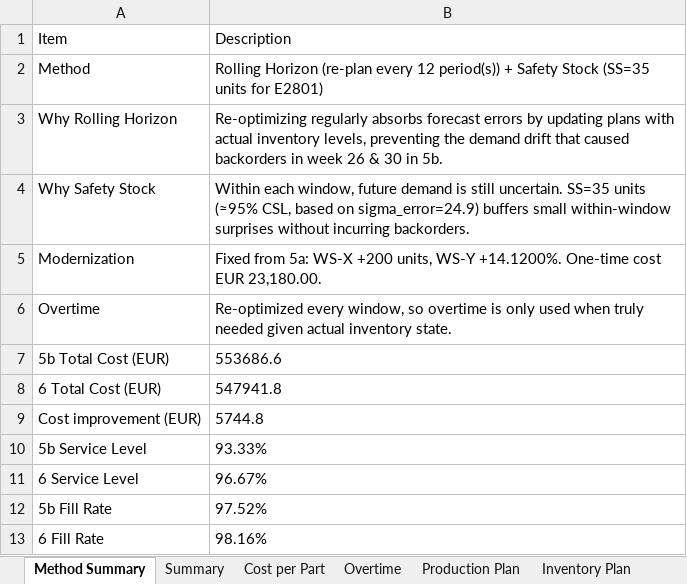
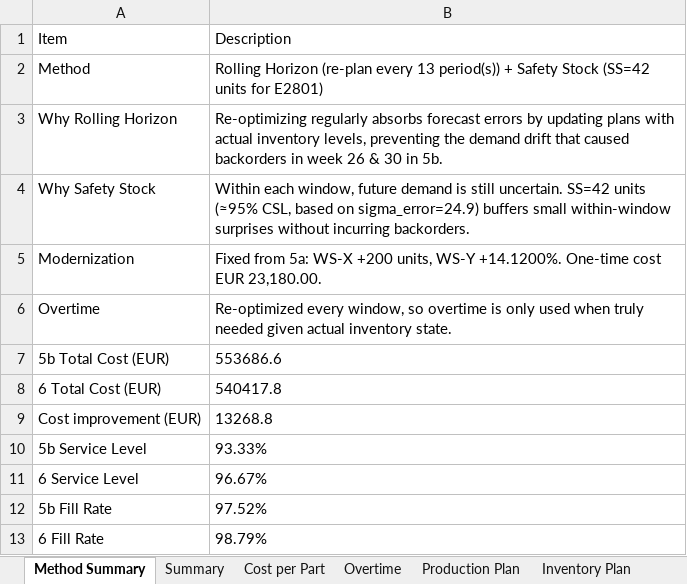
Before and after one commit to Mathisse0202/Advanced-PM, an Excel workbook: output_6.xlsx, sheet Method Summary, drawn as a sheet; values as stored, in another font and other column widths than the file's, no borders; the diff names each change by its address in the sheet, - before the commit and + after, or states it on an @@ line.

```diff
--- a/output_6.xlsx (sheet Method Summary)
+++ b/output_6.xlsx (sheet Method Summary)
-B2: …(re-plan every 12 period(s)) + Safety Stock (SS=35 units for…
+B2: …(re-plan every 13 period(s)) + Safety Stock (SS=42 units for…
-B4: …still uncertain. SS=35 units (≈95%…
+B4: …still uncertain. SS=42 units (≈95%…
-B8: 547941.8
+B8: 540417.8
-B9: 5744.8
+B9: 13268.8
-B13: 98.16%
+B13: 98.79%
```
Also changed, not shown: sheet Inventory Plan, sheet Production Plan, sheet Cost per Part, sheet Summary, sheet Backorders, 1 other file.
